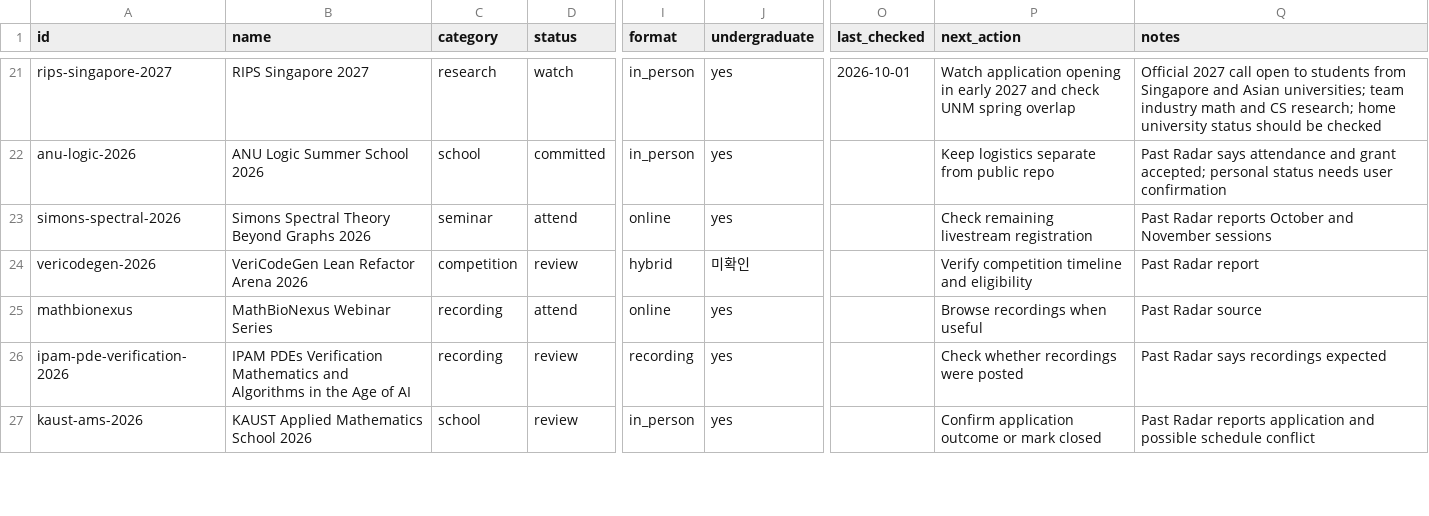
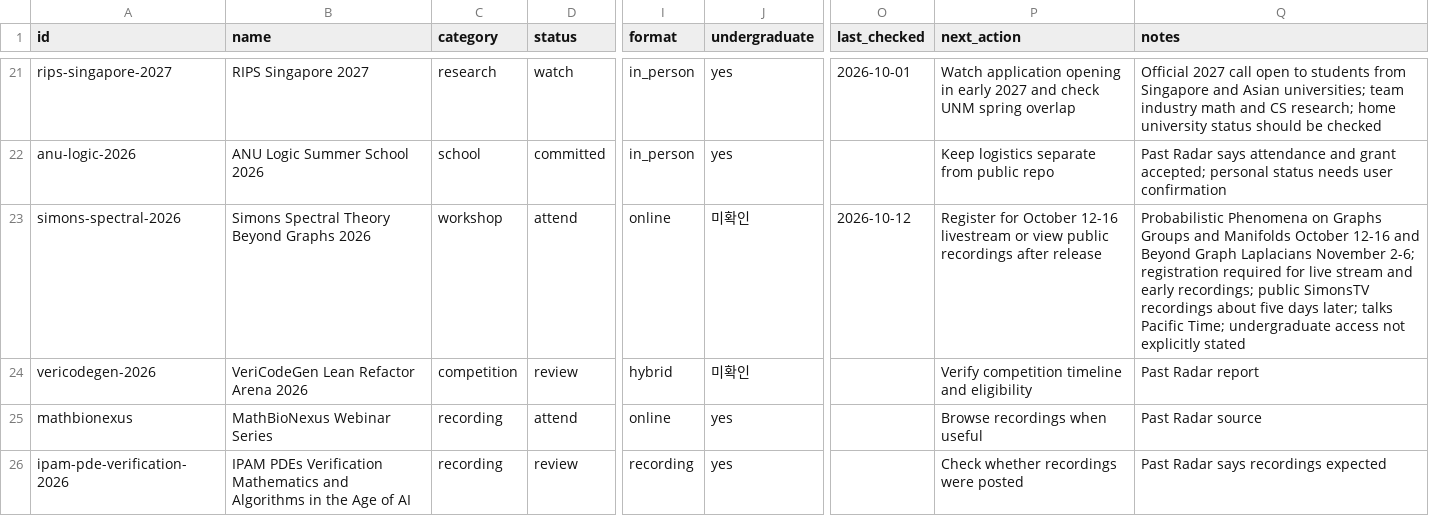
Before and after one commit to ktasha45/radar, a CSV file: data/opportunities.csv, drawn as a sheet; only a part is shown, gaps mark what is left out; the shorter side is filled out with more unchanged rows; the diff covers the shown part only; the diff names each change by its address in the sheet, - before the commit and + after, or states it on an @@ line.

Commit message:
Verify Simons livestream and track Yonsei PDE talk

```diff
--- a/data/opportunities.csv
+++ b/data/opportunities.csv
-C23 (category): seminar
+C23 (category): workshop
-J23 (undergraduate): yes
+J23 (undergraduate): 미확인
-O23 (last_checked): (empty)
+O23 (last_checked): 2026-10-12
-P23 (next_action): Check remaining livestream registration
+P23 (next_action): Register for October 12-16 livestream or view public recordings after release
-Q23 (notes): Past Radar reports October and November sessions
+Q23 (notes): Probabilistic Phenomena on Graphs Groups and Manifolds October 12-16 and Beyond Graph Laplacians November 2-6; registration required for live stream and early recordings; public SimonsTV recordings about five days later; talks Pacific Time; undergraduate access not explicitly stated
```
Also changed, not shown: 1 added row elsewhere in this file, data/evaluations.csv, 1 other file.
